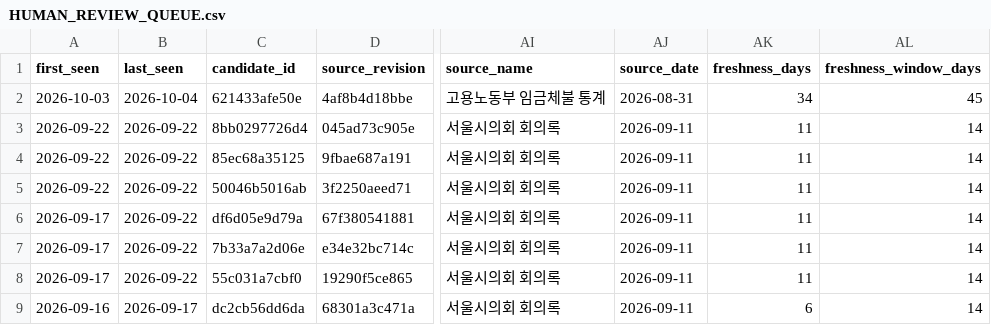
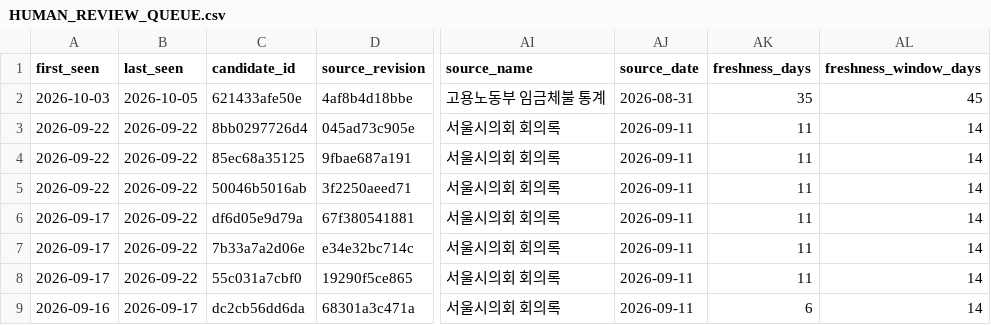
Before and after one commit to onetym77-bit/news-item-radar, a CSV file: source-scout-v1/HUMAN_REVIEW_QUEUE.csv, drawn as a sheet; only a part is shown, gaps mark what is left out; the diff names each change by its address in the sheet, - before the commit and + after, or states it on an @@ line.

```diff
--- a/source-scout-v1/HUMAN_REVIEW_QUEUE.csv
+++ b/source-scout-v1/HUMAN_REVIEW_QUEUE.csv
-B2 (last_seen): 2026-10-04
+B2 (last_seen): 2026-10-05
-AK2 (freshness_days): 34
+AK2 (freshness_days): 35
```
Also changed, not shown: 4 other files.
